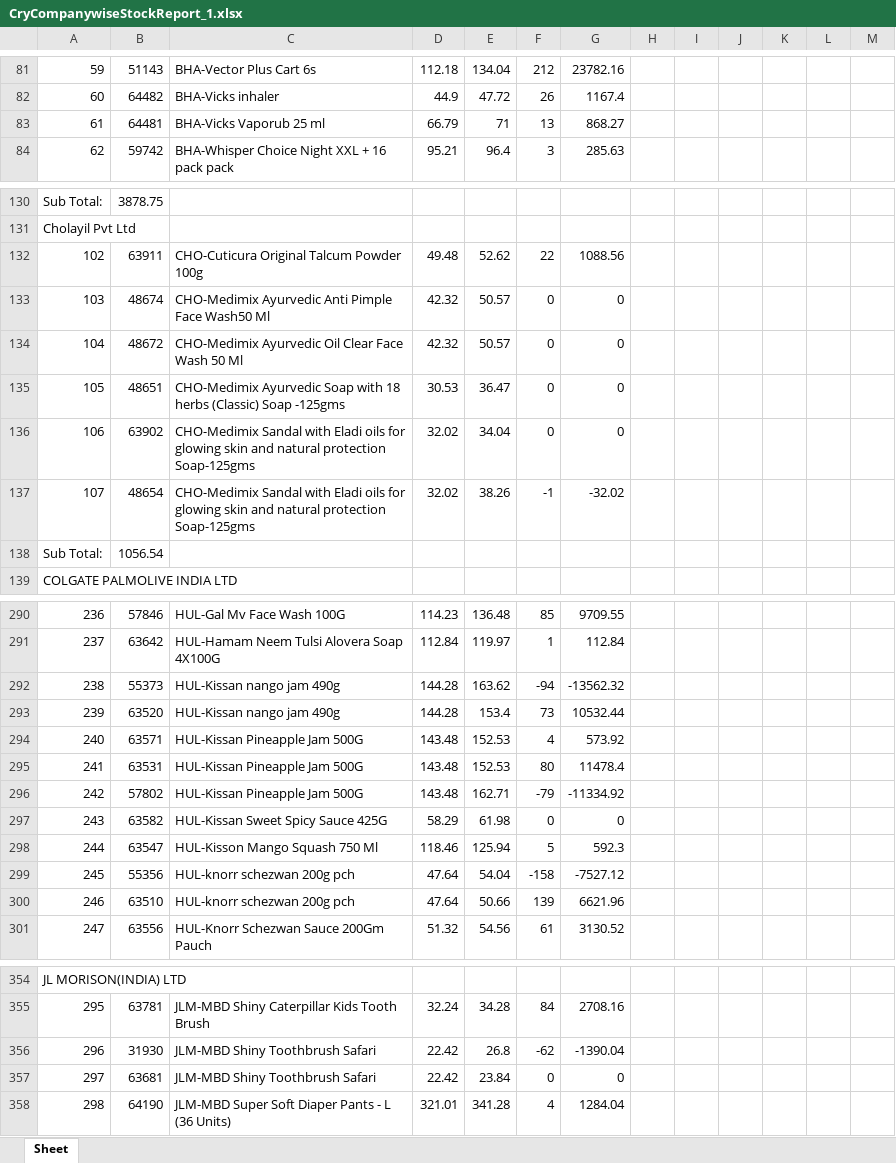
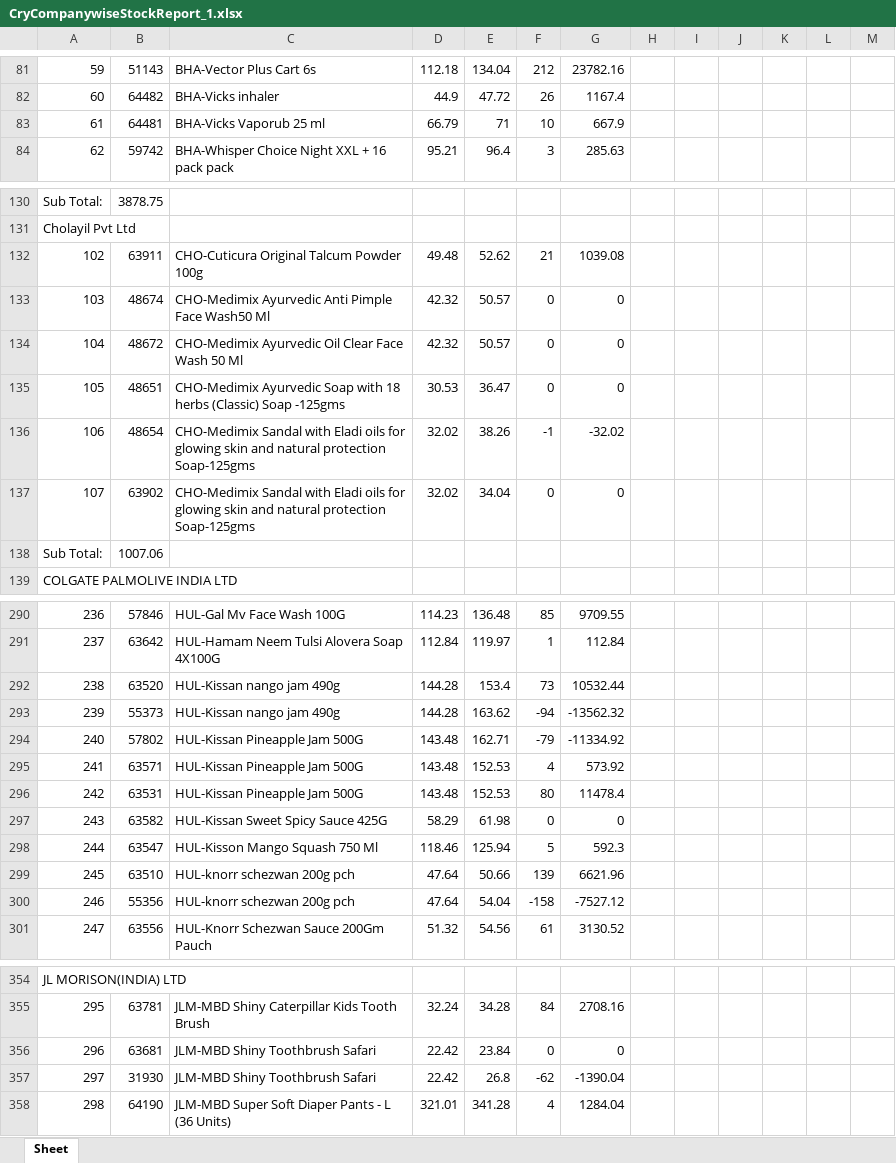
Before and after one commit to PC-Canteen/pc_canteen, an Excel workbook: CryCompanywiseStockReport_1.xlsx, sheet Sheet, drawn as a sheet; only a part is shown, gaps mark what is left out; values as stored, in another font and other column widths than the file's, no borders; removed rows and columns are numbered as before the commit, all else as after; the diff covers the shown part only; the diff names each change by its address in the sheet, - before the commit and + after, or states it on an @@ line.

```diff
--- a/CryCompanywiseStockReport_1.xlsx (sheet Sheet)
+++ b/CryCompanywiseStockReport_1.xlsx (sheet Sheet)
-F83: 13
+F83: 10
-G83: 868.27
+G83: 667.9
-F132: 22
+F132: 21
-G132: 1088.56
+G132: 1039.08
-row 136: 106 | 63902 | CHO-Medimix Sandal with Eladi oils for glowing skin and natural protection Soap-125gms | 32.02 | 34.04 | 0 | 0
-A136: 107
+A136: 106
-row 138: Sub Total: | 1056.54
+row 137: 107 | 63902 | CHO-Medimix Sandal with Eladi oils for glowing skin and natural protection Soap-125gms | 32.02 | 34.04 | 0 | 0
+row 138: Sub Total: | 1007.06
-row 292: 238 | 55373 | HUL-Kissan nango jam 490g | 144.28 | 163.62 | -94 | -13562.32
-A292: 239
+A292: 238
+row 293: 239 | 55373 | HUL-Kissan nango jam 490g | 144.28 | 163.62 | -94 | -13562.32
+row 294: 240 | 57802 | HUL-Kissan Pineapple Jam 500G | 143.48 | 162.71 | -79 | -11334.92
-A295: 240
+A295: 241
-A296: 241
+A296: 242
-row 296: 242 | 57802 | HUL-Kissan Pineapple Jam 500G | 143.48 | 162.71 | -79 | -11334.92
-row 299: 245 | 55356 | HUL-knorr schezwan 200g pch | 47.64 | 54.04 | -158 | -7527.12
-A299: 246
+A299: 245
+row 300: 246 | 55356 | HUL-knorr schezwan 200g pch | 47.64 | 54.04 | -158 | -7527.12
-row 356: 296 | 31930 | JLM-MBD Shiny Toothbrush Safari | 22.42 | 26.8 | -62 | -1390.04
-A356: 297
+A356: 296
+row 357: 297 | 31930 | JLM-MBD Shiny Toothbrush Safari | 22.42 | 26.8 | -62 | -1390.04
```
Also changed, not shown: 10 added rows, 10 removed rows and 101 edited cells elsewhere in this sheet.
